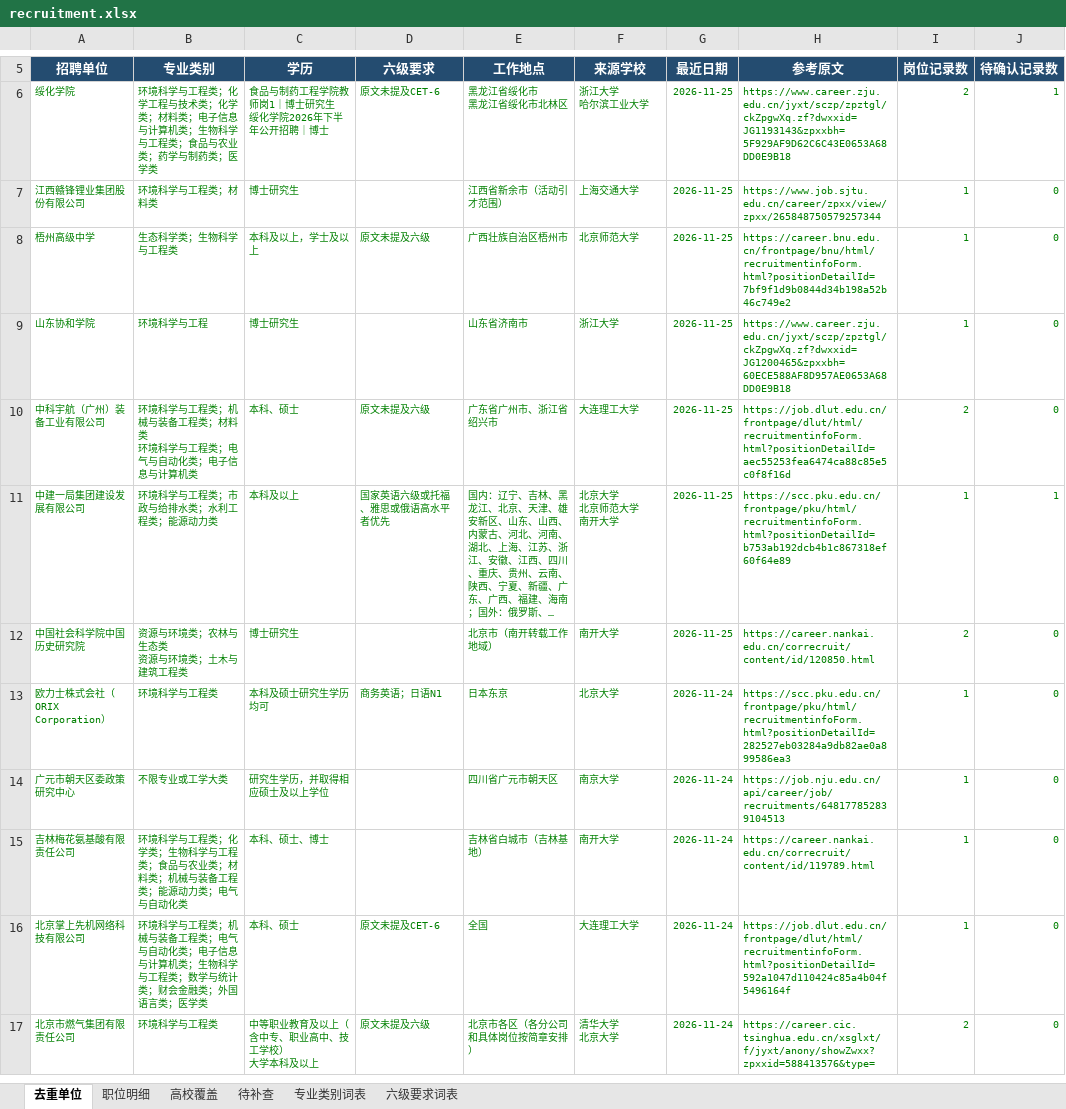
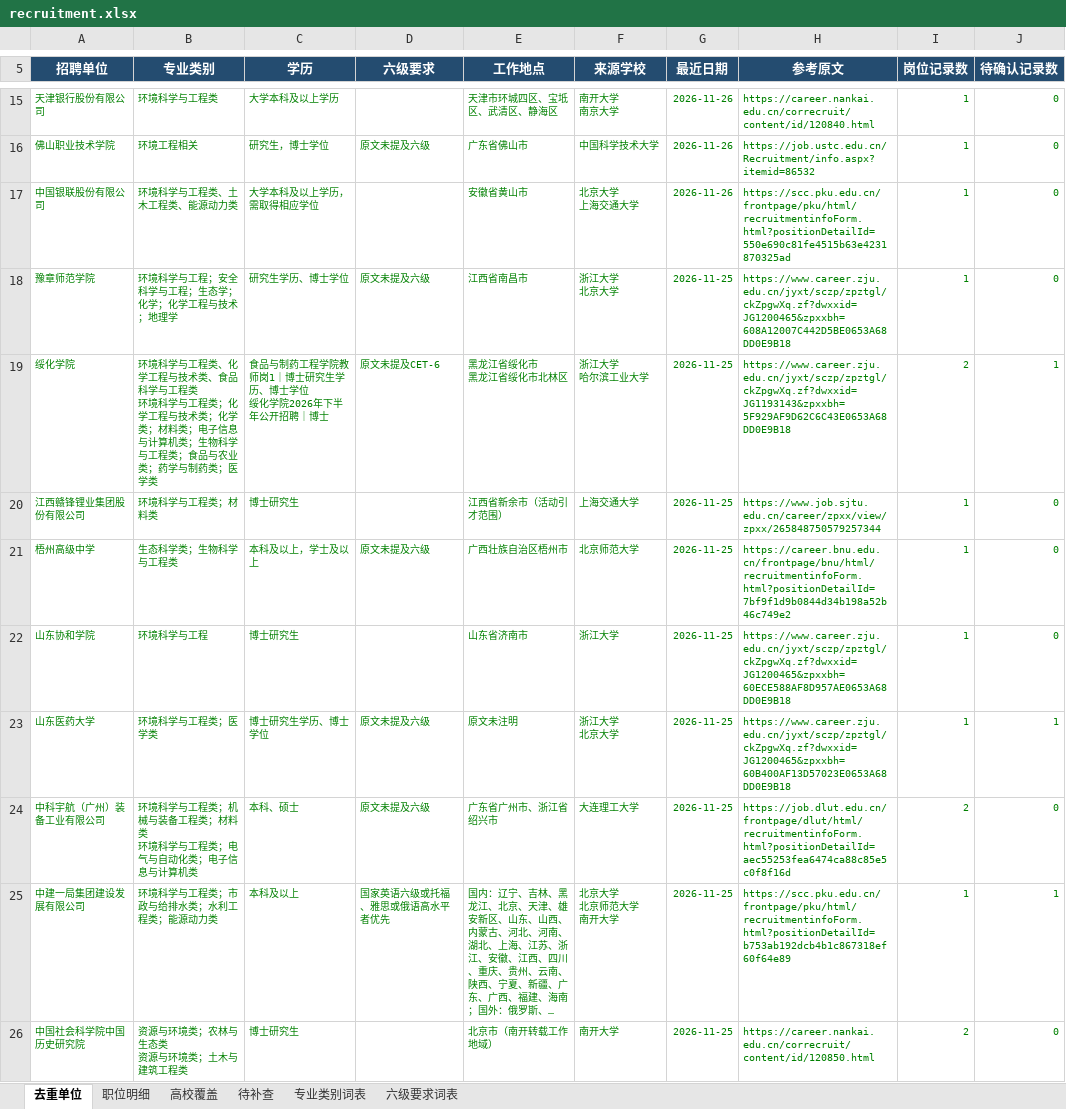
Before and after one commit to sch401/recruitment-jobs, an Excel workbook: env-jobs/recruitment.xlsx, sheet 去重单位, drawn as a sheet; only a part is shown, gaps mark what is left out; the shorter side is filled out with more unchanged rows; long unchanged cells end in …; values as stored, in another font and other column widths than the file's, no borders; table styles not drawn; 1 other sheet too large or unreadable and not compared; addresses are those after the commit; ↵ is a line break in a cell; the diff covers the shown part only; the diff names each change by its address in the sheet, - before the commit and + after, or states it on an @@ line.

```diff
--- a/env-jobs/recruitment.xlsx (sheet 去重单位)
+++ b/env-jobs/recruitment.xlsx (sheet 去重单位)
+row 15: 天津银行股份有限公司 | 环境科学与工程类 | 大学本科及以上学历 |  | 天津市环城四区、宝坻区、武清区、静海区 | 南开大学 ↵ 南京大学 | 2026-11-26 | https://career.nankai.edu.cn/correcruit/content/id/120840.html | 1 | 0
+row 16: 佛山职业技术学院 | 环境工程相关 | 研究生，博士学位 | 原文未提及六级 | 广东省佛山市 | 中国科学技术大学 | 2026-11-26 | https://job.ustc.edu.cn/Recruitment/info.aspx?itemid=86532 | 1 | 0
+row 17: 中国银联股份有限公司 | 环境科学与工程类、土木工程类、能源动力类 | 大学本科及以上学历，需取得相应学位 |  | 安徽省黄山市 | 北京大学 ↵ 上海交通大学 | 2026-11-26 | https://scc.pku.edu.cn/frontpage/pku/html/recruitmentinfoForm.html?positionDetailId=550e690c81fe4515b63e4231870325ad | 1 | 0
+row 18: 豫章师范学院 | 环境科学与工程；安全科学与工程；生态学；化学；化学工程与技术；地理学 | 研究生学历、博士学位 | 原文未提及六级 | 江西省南昌市 | 浙江大学 ↵ 北京大学 | 2026-11-25 | https://www.career.zju.edu.cn/jyxt/sczp/zpztgl/ckZpgwXq.zf?dwxxid=JG1200465&zpxxbh=608A12007C442D5BE0653A68DD0E9B18 | 1 | 0
-B19 (专业类别): …与工程类；化学工…
+B19 (专业类别): …与工程类、化学工程与技术类、食品科学与工程类 ↵ 环境科学与工程类；化学工…
-C19 (学历): 食品与制药工程学院教师岗1｜博士研究生 ↵ 绥化学院2026年下半年公开招聘｜博士
+C19 (学历): 食品与制药工程学院教师岗1｜博士研究生学历、博士学位 ↵ 绥化学院2026年下半年公开招聘｜博士
+row 23: 山东医药大学 | 环境科学与工程类；医学类 | 博士研究生学历、博士学位 | 原文未提及六级 | 原文未注明 | 浙江大学 ↵ 北京大学 | 2026-11-25 | https://www.career.zju.edu.cn/jyxt/sczp/zpztgl/ckZpgwXq.zf?dwxxid=JG1200465&zpxxbh=60B400AF13D57023E0653A68DD0E9B18 | 1 | 1
```
Also changed, not shown: 9 added rows, 2 removed rows and cell formats elsewhere in this sheet, sheet 职位明细, sheet 高校覆盖, 3 other files.
